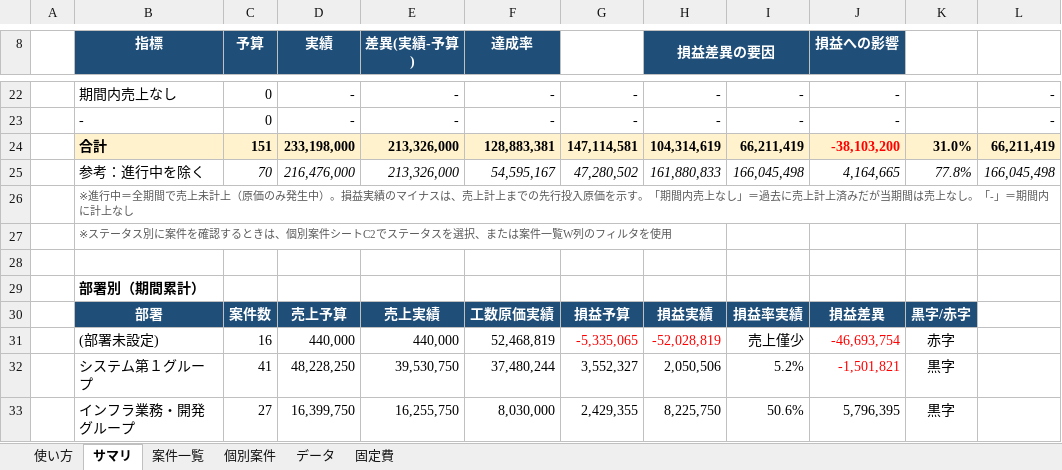
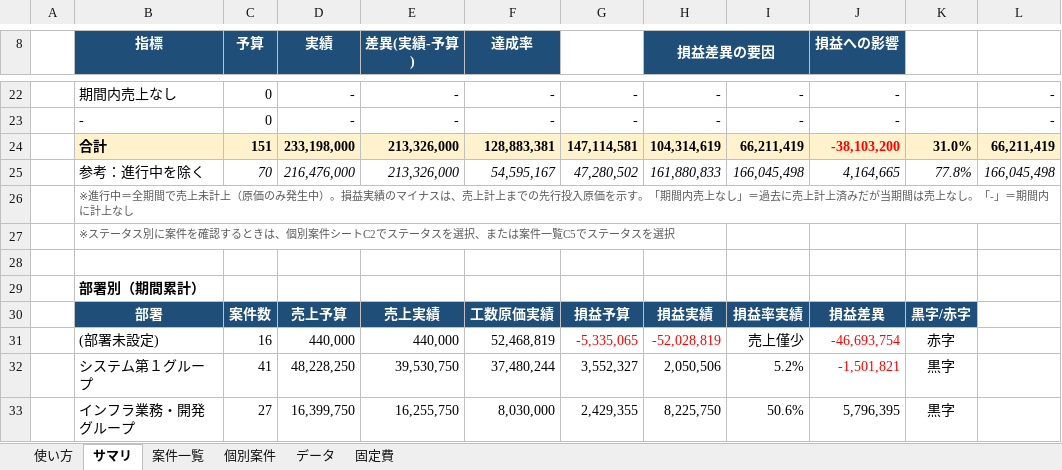
Before and after one commit to maekou-afk/claude, an Excel workbook: 案件収益性管理.xlsx, sheet サマリ, drawn as a sheet; only a part is shown, gaps mark what is left out; values as stored, in another font and other column widths than the file's, no borders; charts and pictures and conditional formats not drawn; the diff names each change by its address in the sheet, - before the commit and + after, or states it on an @@ line.

```diff
--- a/案件収益性管理.xlsx (sheet サマリ)
+++ b/案件収益性管理.xlsx (sheet サマリ)
-B27 (指標): …案件一覧W列のフィルタを使用
+B27 (指標): …案件一覧C5でステータスを選択
```
Also changed, not shown: sheet 案件一覧, sheet 使い方, formulas that keep their value.
